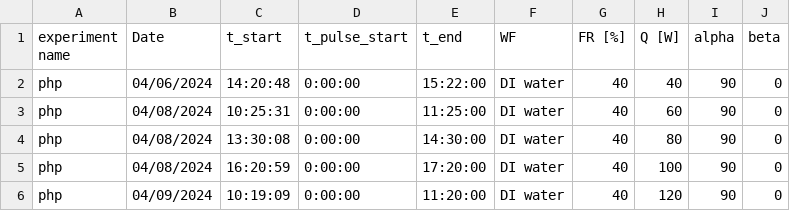
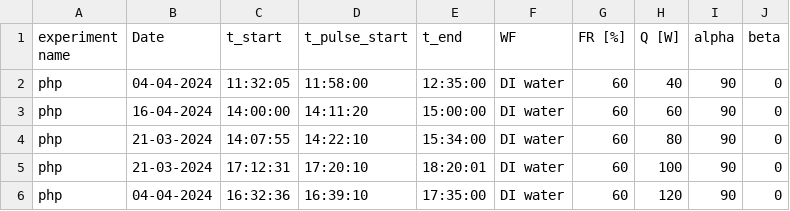
Before and after one commit to nirmalparmarphd/Advanced_PulseHeatPipe, a CSV file: data/meta_table_data_1.csv, drawn as a sheet.

Commit message:
Row files for Alpha of 30 and 60 added

```diff
--- a/data/meta_table_data_1.csv
+++ b/data/meta_table_data_1.csv
@@ -1,6 +1,6 @@
 experiment name,Date,t_start,t_pulse_start,t_end,WF,FR [%],Q [W],alpha,beta
-php,04/06/2024,14:20:48,0:00:00,15:22:00,DI water,40,40,90,0
-php,04/08/2024,10:25:31,0:00:00,11:25:00,DI water,40,60,90,0
-php,04/08/2024,13:30:08,0:00:00,14:30:00,DI water,40,80,90,0
-php,04/08/2024,16:20:59,0:00:00,17:20:00,DI water,40,100,90,0
-php,04/09/2024,10:19:09,0:00:00,11:20:00,DI water,40,120,90,0
+php,04-04-2024,11:32:05,11:58:00,12:35:00,DI water,60,40,90,0
+php,16-04-2024,14:00:00,14:11:20,15:00:00,DI water,60,60,90,0
+php,21-03-2024,14:07:55,14:22:10,15:34:00,DI water,60,80,90,0
+php,21-03-2024,17:12:31,17:20:10,18:20:01,DI water,60,100,90,0
+php,04-04-2024,16:32:36,16:39:10,17:35:00,DI water,60,120,90,0
```
Also changed, not shown: 11 other files.
